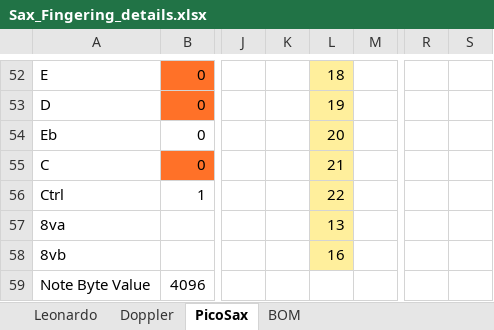
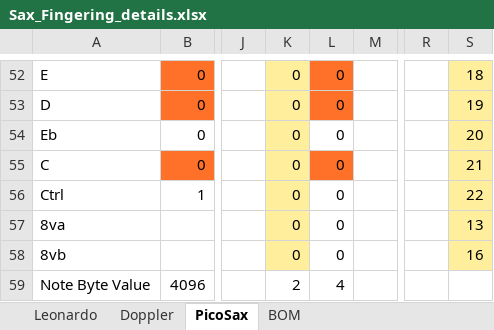
Before and after one commit to zygurt/MIDI-Wind-Controller, an Excel workbook: Sax_Fingering_details.xlsx, sheet PicoSax, drawn as a sheet; only a part is shown, gaps mark what is left out; values as stored, in another font and other column widths than the file's, no borders; conditional formats not drawn; the diff covers the shown part only; the diff names each change by its address in the sheet, - before the commit and + after, or states it on an @@ line.

```diff
--- a/Sax_Fingering_details.xlsx (sheet PicoSax)
+++ b/Sax_Fingering_details.xlsx (sheet PicoSax)
-K52:K58: (empty)
+K52:K58: 0
-K52:K58 fill: none
+K52:K58 fill: #FFEF9C
-L52:L53 fill: #FFEF9C
+L52:L53 fill: #FF7128
-L52: 18
+L52: 0
-S52:S58 fill: none
+S52:S58 fill: #FFEF9C
-S52: (empty)
+S52: 18
-L53: 19
+L53: 0
-S53: (empty)
+S53: 19
-L54: 20
+L54: 0
-L54 fill: #FFEF9C
+L54 fill: none
-S54: (empty)
+S54: 20
-L55: 21
+L55: 0
-L55 fill: #FFEF9C
+L55 fill: #FF7128
-S55: (empty)
+S55: 21
-L56: 22
+L56: 0
-L56:L58 fill: #FFEF9C
+L56:L58 fill: none
-S56: (empty)
+S56: 22
-L57: 13
+L57: 0
-S57: (empty)
+S57: 13
-L58: 16
+L58: 0
-S58: (empty)
+S58: 16
-K59: (empty)
+K59: 2
-L59: (empty)
+L59: 4
```
Also changed, not shown: 28 edited cells and cell formats elsewhere in this sheet, charts or pictures, 5 other files.
